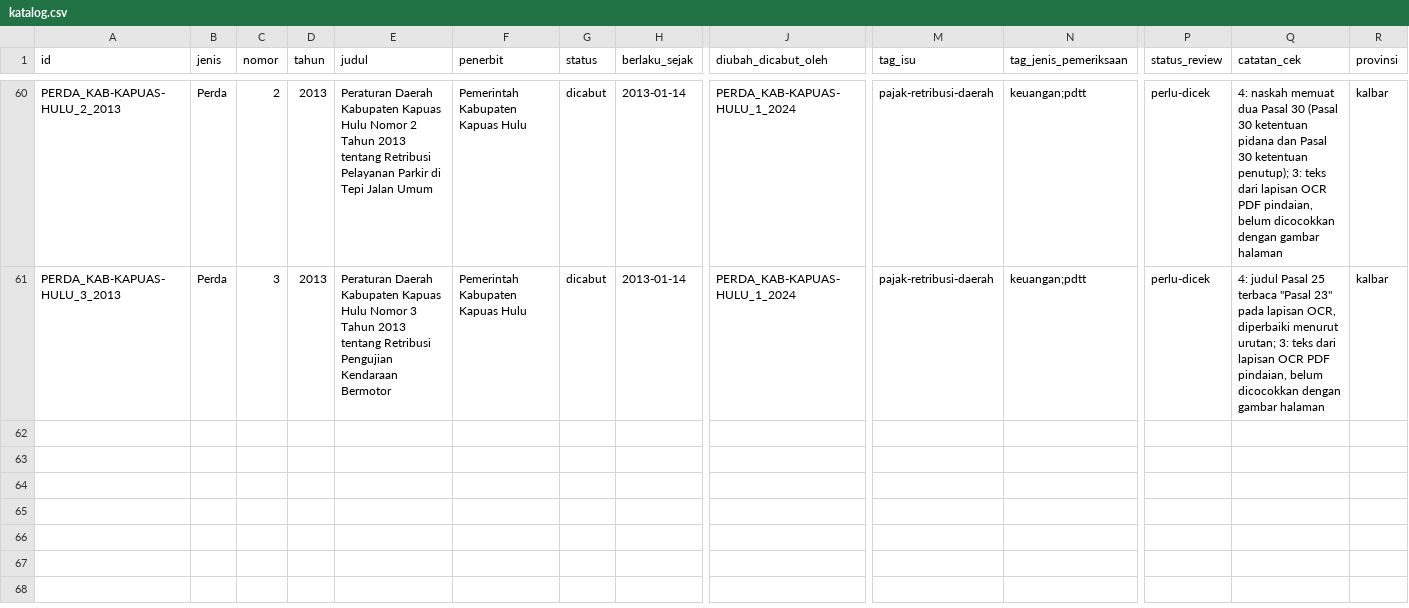
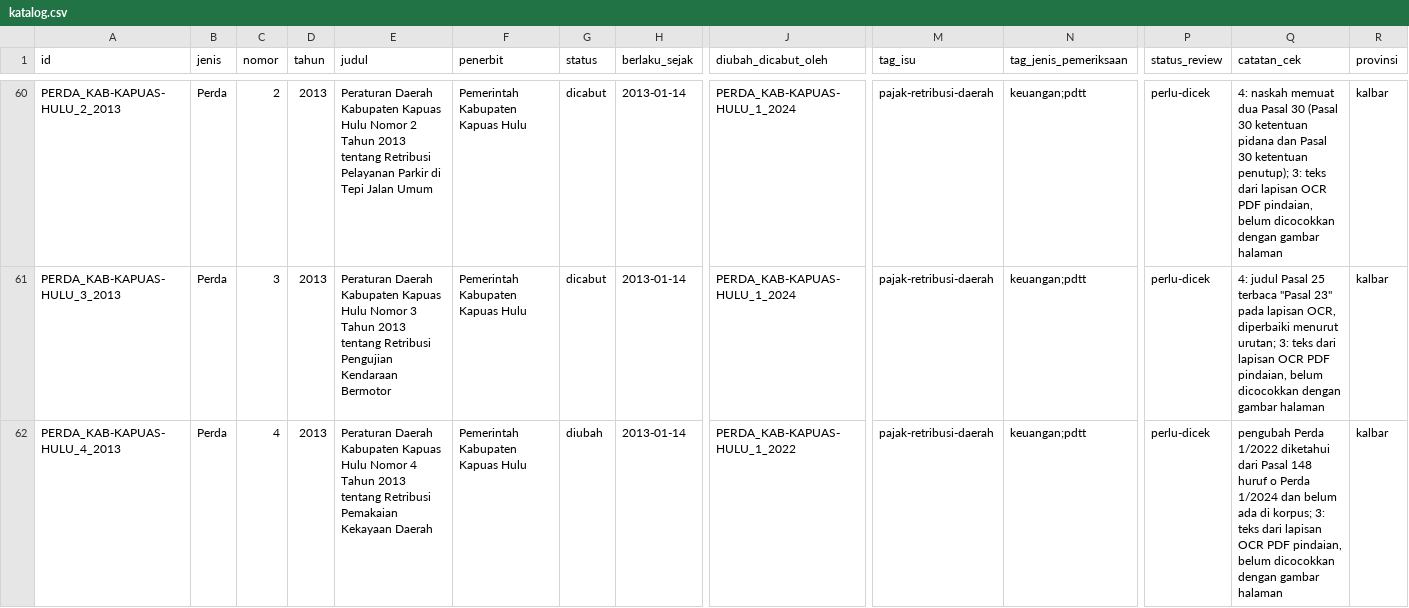
Before and after one commit to primaditra/korpus-daerah, a CSV file: katalog.csv, drawn as a sheet; only a part is shown, gaps mark what is left out; rows hold the shown columns only; the diff names each change by its address in the sheet, - before the commit and + after, or states it on an @@ line.

```diff
--- a/katalog.csv
+++ b/katalog.csv
+row 62: PERDA_KAB-KAPUAS-HULU_4_2013 | Perda | 4 | 2013 | Peraturan Daerah Kabupaten Kapuas Hulu Nomor 4 Tahun 2013 tentang Retribusi Pemakaian Kekayaan Daerah | Pemerintah Kabupaten Kapuas Hulu | diubah | 2013-01-14 | PERDA_KAB-KAPUAS-HULU_1_2022 | pajak-retribusi-daerah | keuangan;pdtt | perlu-dicek | pengubah Perda 1/2022 diketahui dari Pasal 148 huruf o Perda 1/2024 dan belum ada di korpus; 3: teks dari lapisan OCR PDF pindaian, belum dicocokkan dengan gambar halaman | kalbar
```
Also changed, not shown: 1 other file.
